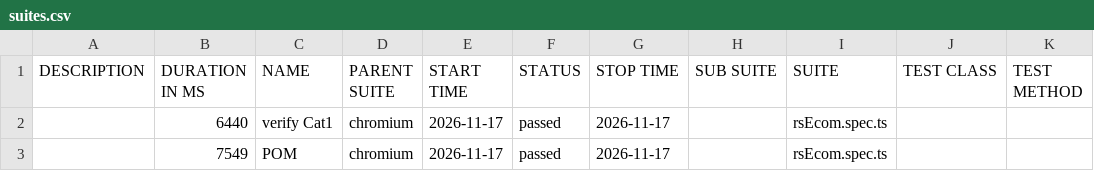
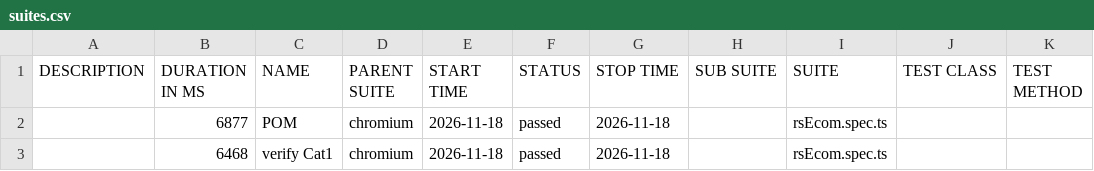
Before and after one commit to MohanaPriyaThiru/TCT-JUN-PTS, a CSV file: data/suites.csv, drawn as a sheet.

```diff
--- a/data/suites.csv
+++ b/data/suites.csv
@@ -1,3 +1,3 @@
 "DESCRIPTION","DURATION IN MS","NAME","PARENT SUITE","START TIME","STATUS","STOP TIME","SUB SUITE","SUITE","TEST CLASS","TEST METHOD"
-"","6440","verify Cat1","chromium","2026-11-17","passed","2026-11-17","","rsEcom.spec.ts","",""
-"","7549","POM","chromium","2026-11-17","passed","2026-11-17","","rsEcom.spec.ts","",""
+"","6877","POM","chromium","2026-11-18","passed","2026-11-18","","rsEcom.spec.ts","",""
+"","6468","verify Cat1","chromium","2026-11-18","passed","2026-11-18","","rsEcom.spec.ts","",""
```
Also changed, not shown: 25 other files.
